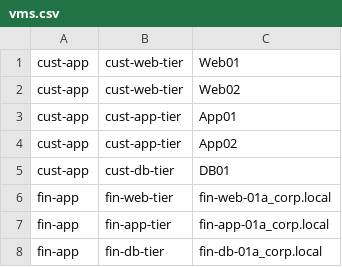
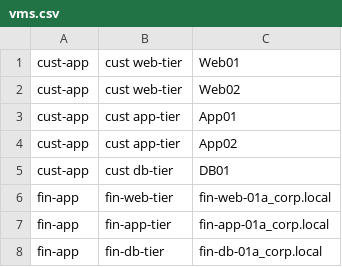
Before and after one commit to snyderf/nsxt-bulk-group-add, a CSV file: vms.csv, drawn as a sheet.

```diff
--- a/vms.csv
+++ b/vms.csv
@@ -1,6 +1,6 @@
-cust-app,cust-web-tier,Web01
-cust-app,cust-web-tier,Web02
-cust-app,cust-app-tier,App01
-cust-app,cust-app-tier,App02
-cust-app,cust-db-tier,DB01
+cust-app,cust web-tier,Web01
+cust-app,cust web-tier,Web02
+cust-app,cust app-tier,App01
+cust-app,cust app-tier,App02
+cust-app,cust db-tier,DB01
 fin-app,fin-web-tier,fin-web-01a_corp.local
```
Also changed, not shown: 2 other files.
